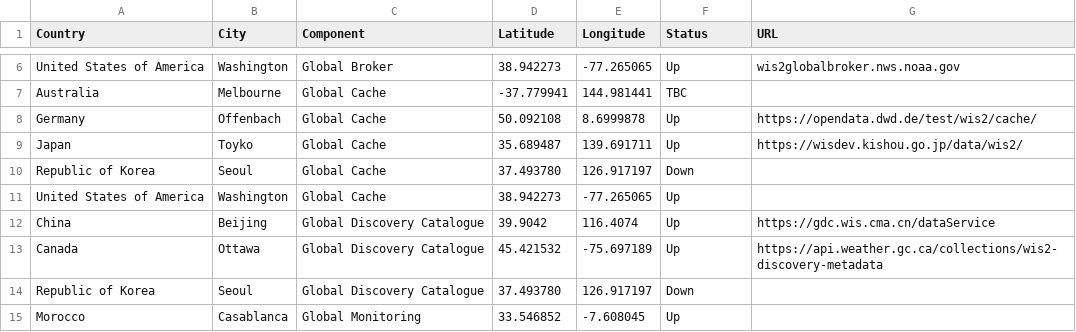
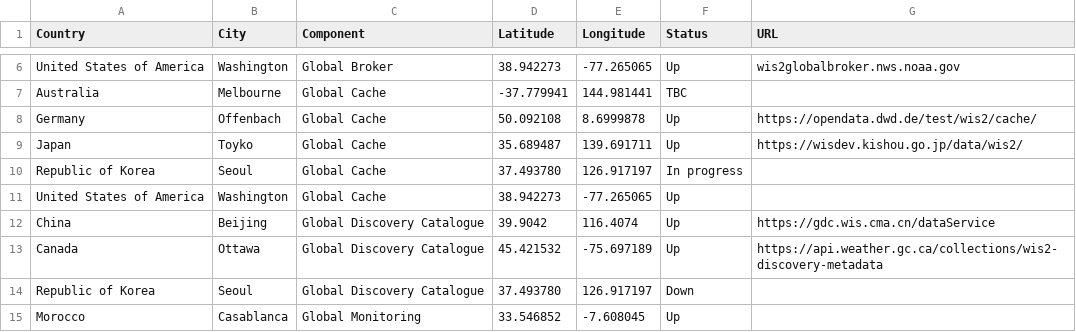
Before and after one commit to wmo-im/wis2pilot, a CSV file: participants.csv, drawn as a sheet; only a part is shown, gaps mark what is left out.

Commit message:
Update participants.csv

```diff
--- a/participants.csv
+++ b/participants.csv
@@ -9,3 +9,3 @@ Germany,Offenbach,Global Cache,50.092108,8.6999878,Up,https://opendata.dwd.de/te
 Japan,Toyko,Global Cache,35.689487,139.691711,Up,https://wisdev.kishou.go.jp/data/wis2/
-Republic of Korea,Seoul,Global Cache,37.493780,126.917197,Down,
+Republic of Korea,Seoul,Global Cache,37.493780,126.917197,In progress,
 United States of America,Washington,Global Cache,38.942273,-77.265065,Up,
```
